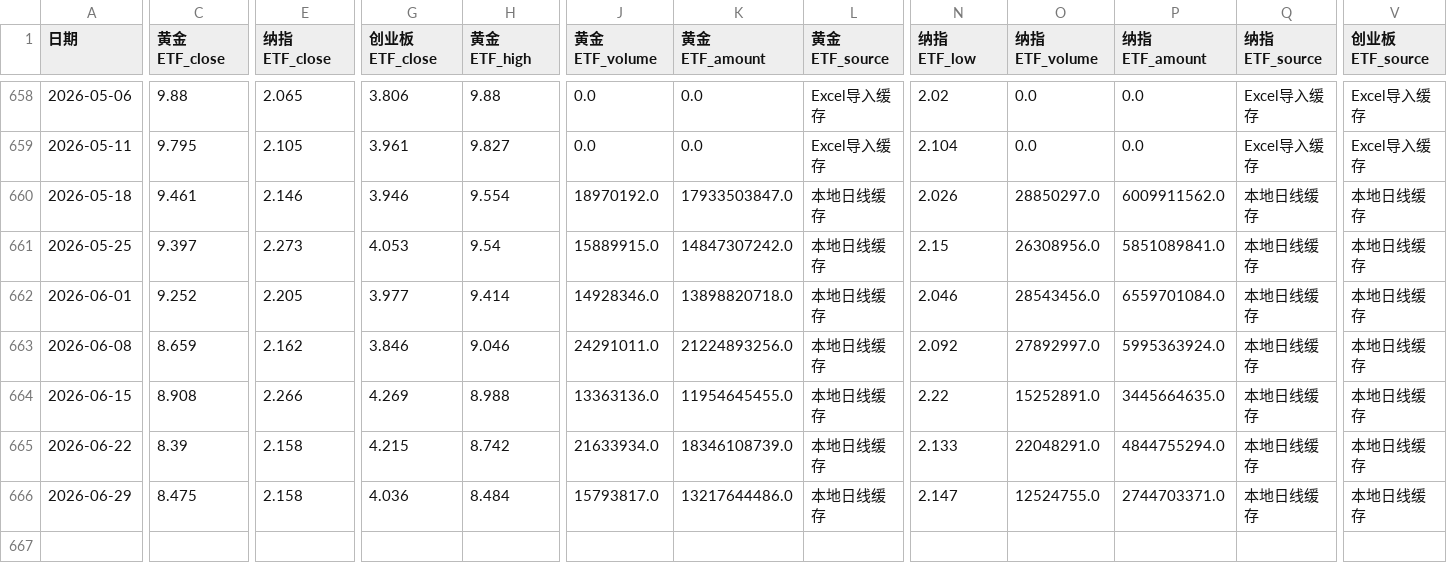
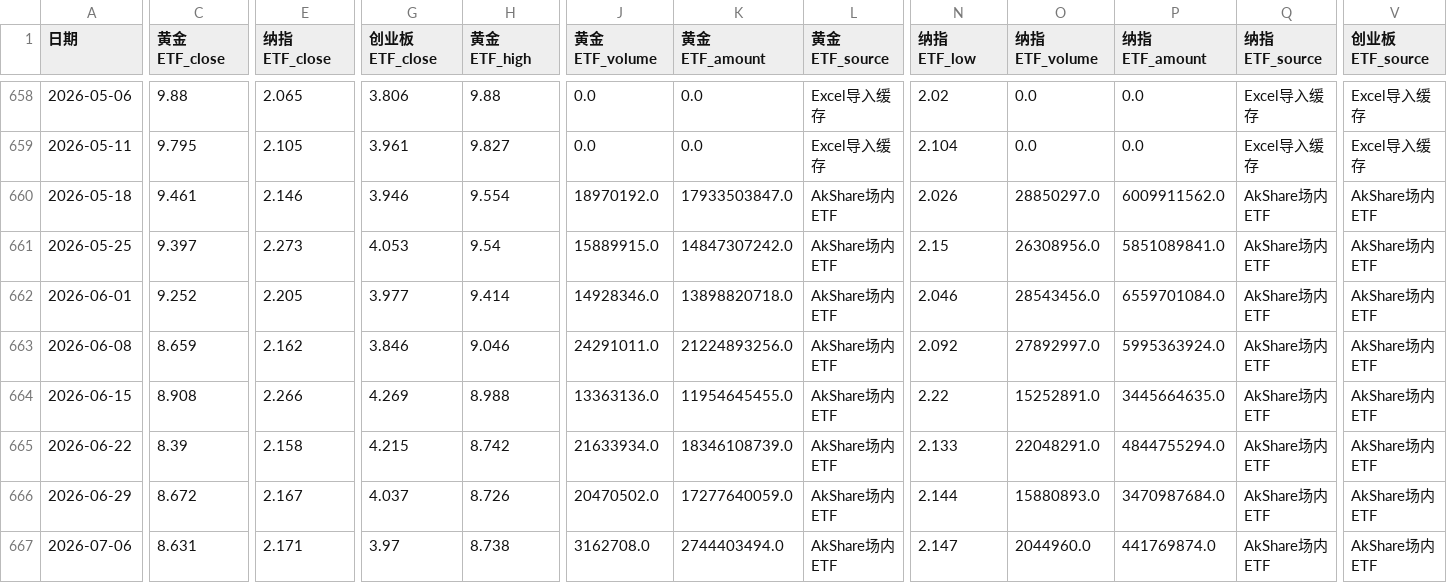
Before and after one commit to djinnwong/etf_rotation_web, a CSV file: data/rotation_result.csv, drawn as a sheet; only a part is shown, gaps mark what is left out; rows hold the shown columns only; the diff covers the shown part only; the diff names each change by its address in the sheet, - before the commit and + after, or states it on an @@ line.

```diff
--- a/data/rotation_result.csv
+++ b/data/rotation_result.csv
-L660:L666 (黄金ETF_source): 本地日线缓存
+L660:L666 (黄金ETF_source): AkShare场内ETF
-Q660:Q666 (纳指ETF_source): 本地日线缓存
+Q660:Q666 (纳指ETF_source): AkShare场内ETF
-V660:V666 (创业板ETF_source): 本地日线缓存
+V660:V666 (创业板ETF_source): AkShare场内ETF
-C666 (黄金ETF_close): 8.475
+C666 (黄金ETF_close): 8.672
-E666 (纳指ETF_close): 2.158
+E666 (纳指ETF_close): 2.167
-G666 (创业板ETF_close): 4.036
+G666 (创业板ETF_close): 4.037
-H666 (黄金ETF_high): 8.484
+H666 (黄金ETF_high): 8.726
-J666 (黄金ETF_volume): 15793817.0
+J666 (黄金ETF_volume): 20470502.0
-K666 (黄金ETF_amount): 13217644486.0
+K666 (黄金ETF_amount): 17277640059.0
-N666 (纳指ETF_low): 2.147
+N666 (纳指ETF_low): 2.144
-O666 (纳指ETF_volume): 12524755.0
+O666 (纳指ETF_volume): 15880893.0
-P666 (纳指ETF_amount): 2744703371.0
+P666 (纳指ETF_amount): 3470987684.0
+row 667: 2026-07-06 | 8.631 | 2.171 | 3.97 | 8.738 | 3162708.0 | 2744403494.0 | AkShare场内ETF | 2.147 | 2044960.0 | 441769874.0 | AkShare场内ETF | AkShare场内ETF
```
Also changed, not shown: 12 edited cells elsewhere in this file, data/159915_daily.csv, data/513100_daily.csv, 4 other files.
